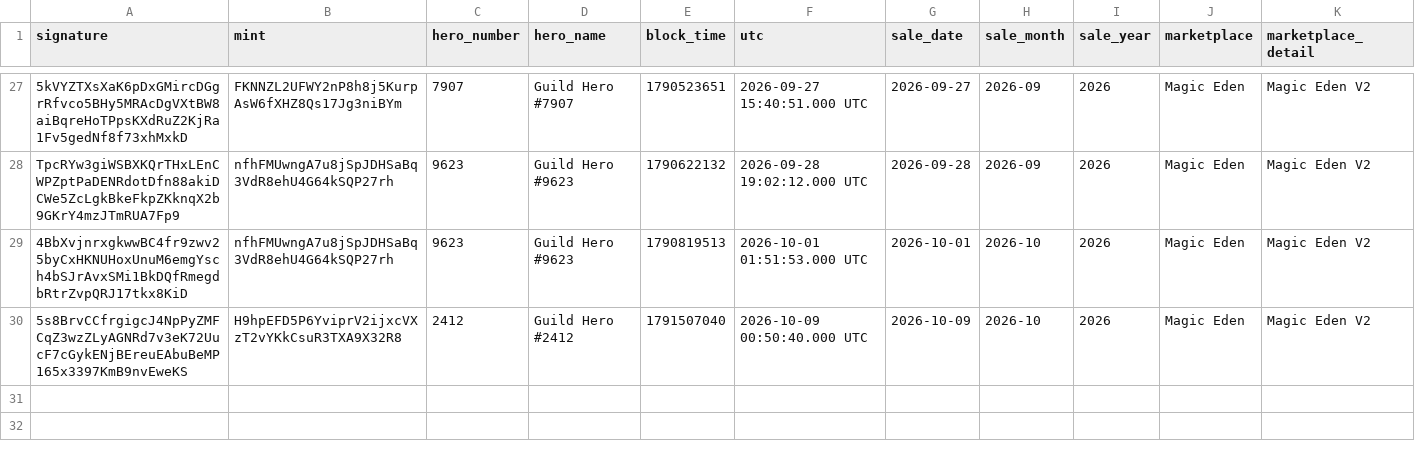
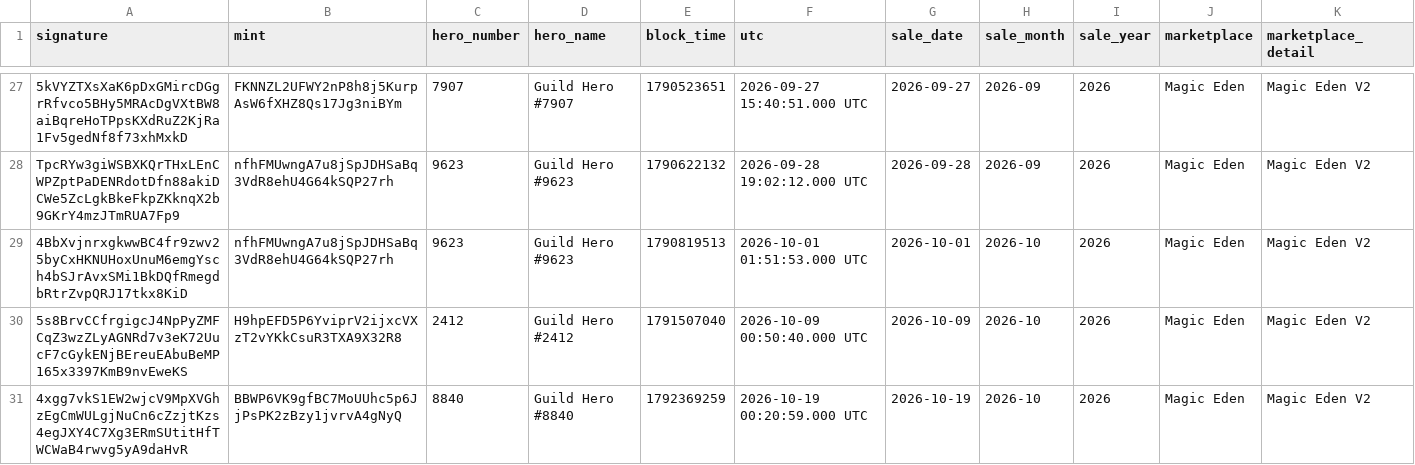
Before and after one commit to cjohnsongh/guild-saga-analytics, a CSV file: data/state/market_live_sales.csv, drawn as a sheet; only a part is shown, gaps mark what is left out; rows hold the shown columns only; the diff names each change by its address in the sheet, - before the commit and + after, or states it on an @@ line.

```diff
--- a/data/state/market_live_sales.csv
+++ b/data/state/market_live_sales.csv
+row 31: 4xgg7vkS1EW2wjcV9MpXVGhzEgCmWULgjNuCn6cZzjtKzs4egJXY4C7Xg3ERmSUtitHfTWCWaB4rwvg5yA9daHvR | BBWP6VK9gfBC7MoUUhc5p6JjPsPK2zBzy1jvrvA4gNyQ | 8840 | Guild Hero #8840 | 1792369259 | 2026-10-19 00:20:59.000 UTC | 2026-10-19 | 2026-10 | 2026 | Magic Eden | Magic Eden V2
```
Also changed, not shown: data/state/hero_deltas.csv, data/state/hero_event_cursors.csv, 9 other files.
